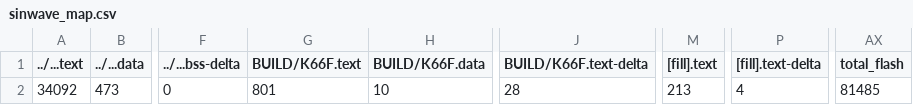
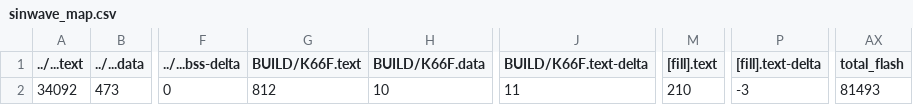
Before and after one commit to barry0507/hw02, a CSV file: sinwave/BUILD/K66F/GCC_ARM/sinwave_map.csv, drawn as a sheet; only a part is shown, gaps mark what is left out; the diff names each change by its address in the sheet, - before the commit and + after, or states it on an @@ line.

```diff
--- a/sinwave/BUILD/K66F/GCC_ARM/sinwave_map.csv
+++ b/sinwave/BUILD/K66F/GCC_ARM/sinwave_map.csv
-G2 (BUILD/K66F.text): 801
+G2 (BUILD/K66F.text): 812
-J2 (BUILD/K66F.text-delta): 28
+J2 (BUILD/K66F.text-delta): 11
-M2 ([fill].text): 213
+M2 ([fill].text): 210
-P2 ([fill].text-delta): 4
+P2 ([fill].text-delta): -3
-AX2 (total_flash): 81485
+AX2 (total_flash): 81493
```
Also changed, not shown: 10 other files.
